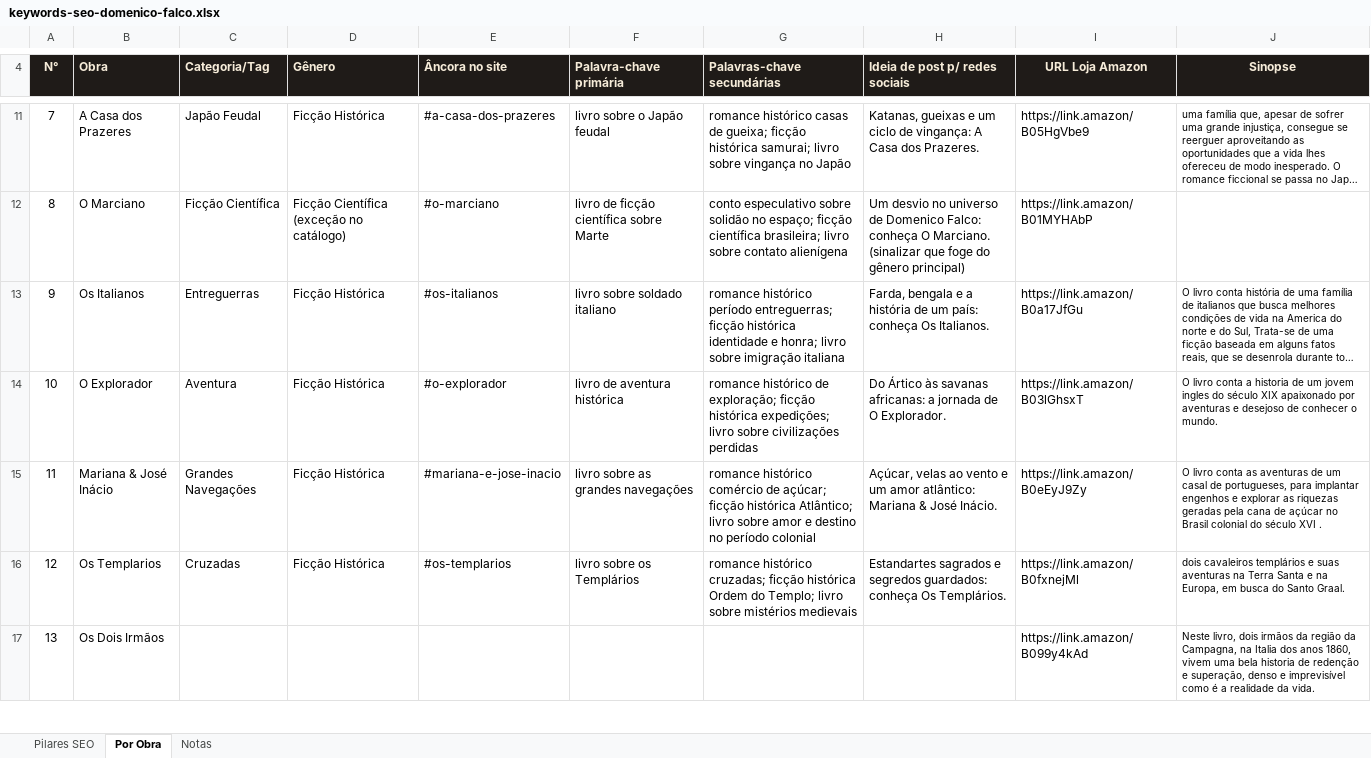
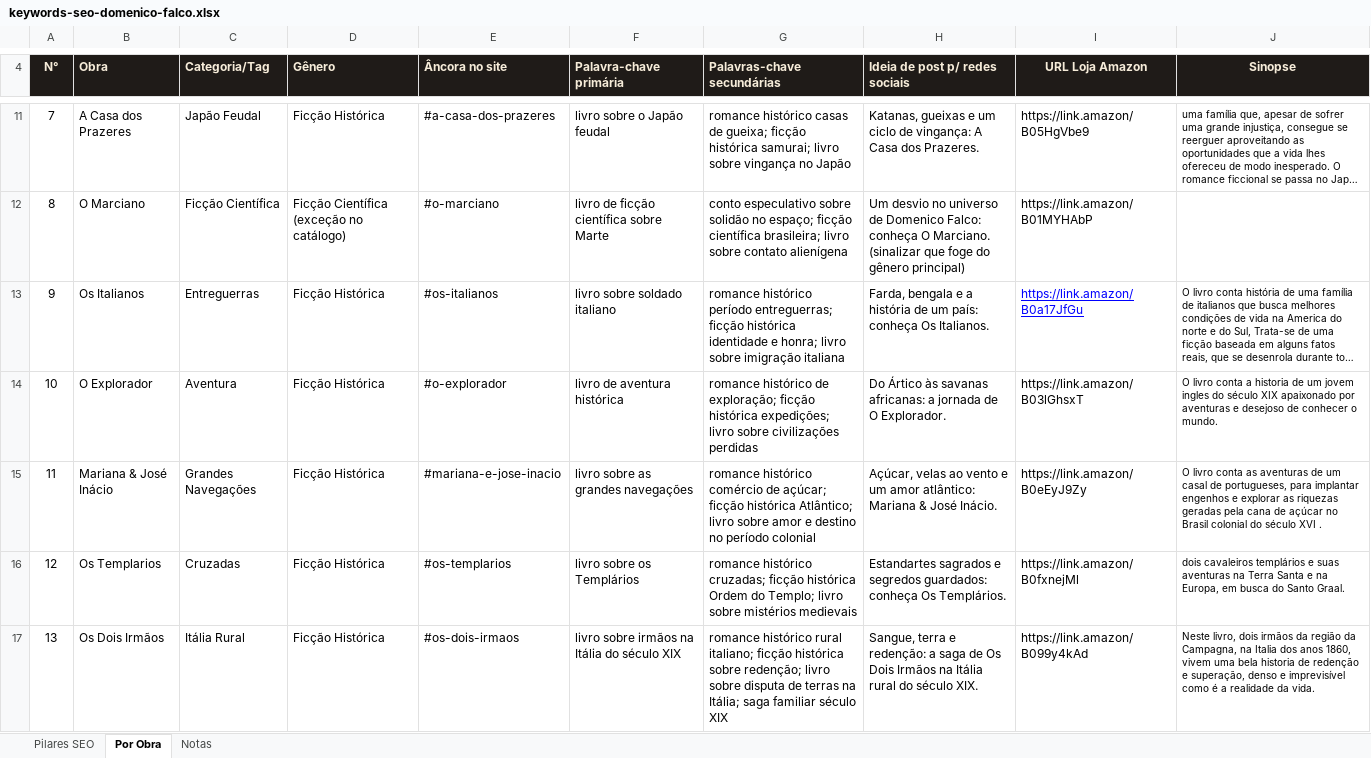
Before and after one commit to falcojc/site-livrosdofalco, an Excel workbook: keywords-seo-domenico-falco.xlsx, sheet Por Obra, drawn as a sheet; only a part is shown, gaps mark what is left out; long unchanged cells end in …; values as stored, in another font and other column widths than the file's, no borders; the diff covers the shown part only; the diff names each change by its address in the sheet, - before the commit and + after, or states it on an @@ line.

Commit message:
feat(analytics): unificar rastreamento GA4 e cobrir blog/newsletter
Blog (indice + 11 posts) e a pagina /newsletter nao tinham NENHUMA tag
do GA4 - descoberto em auditoria direta do codigo. Causa raiz: o
rastreamento vivia duplicado e divergente entre index.html, paginas de
Categoria e o layout do blog, nunca propagado pras paginas novas.

- Novo analytics.js compartilhado: init do gtag + todos os listeners de
  clique por delegacao de evento, referenciado em toda pagina.
- Novos eventos: click_nav_categorias, click_nav_blog, click_category_card,
  click_blog_teaser (alem dos ja existentes click_to_amazon, generate_lead,
  click_nav_sobre, click_nav_obras, click_instagram, click_tiktok).
- index.html limpo, sem duplicar logica que agora vive em analytics.js.
- eleventy.config.js: passthrough copy do analytics.js pro build.
- keywords-seo-domenico-falco.xlsx: sincronizada com dados que ja
  existiam na planilha de planejamento do blog (17 obras sem
  categoria/genero/keywords preenchidos), notas obsoletas atualizadas
  (Google Business Profile removido, links Amazon por obra, dominio).

```diff
--- a/keywords-seo-domenico-falco.xlsx (sheet Por Obra)
+++ b/keywords-seo-domenico-falco.xlsx (sheet Por Obra)
@@ I13 underline: off → on, text colour: black → #0000FF @@
-C17 (Categoria/Tag): (empty)
+C17 (Categoria/Tag): Itália Rural
-D17 (Gênero): (empty)
+D17 (Gênero): Ficção Histórica
-E17 (Âncora no site): (empty)
+E17 (Âncora no site): #os-dois-irmaos
-F17 (Palavra-chave primária): (empty)
+F17 (Palavra-chave primária): livro sobre irmãos na Itália do século XIX
-G17 (Palavras-chave secundárias): (empty)
+G17 (Palavras-chave secundárias): romance histórico rural italiano; ficção histórica sobre redenção; livro sobre disputa de terras na Itália; saga familiar século XIX
-H17 (Ideia de post p/ redes sociais): (empty)
+H17 (Ideia de post p/ redes sociais): Sangue, terra e redenção: a saga de Os Dois Irmãos na Itália rural do século XIX.
```
Also changed, not shown: 1 added row, 1 removed row, 97 edited cells and cell formats elsewhere in this sheet, sheet Notas, 11 other files.
